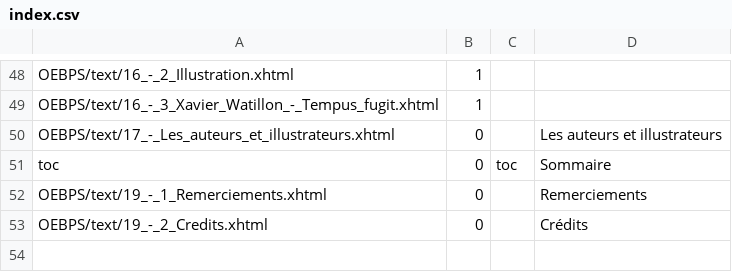
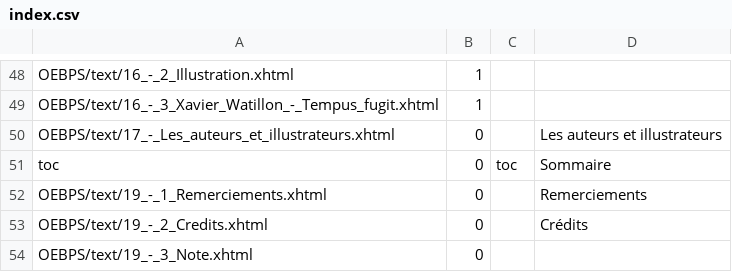
Before and after one commit to vinzelec/epub-generator, a CSV file: in/artistesfous/espace_temps/index.csv, drawn as a sheet; only a part is shown, gaps mark what is left out.

Commit message:
add note at end of book

```diff
--- a/in/artistesfous/espace_temps/index.csv
+++ b/in/artistesfous/espace_temps/index.csv
@@ -53 +53,2 @@ OEBPS/text/19_-_1_Remerciements.xhtml;0;;Remerciements
 OEBPS/text/19_-_2_Credits.xhtml;0;;Crédits
+OEBPS/text/19_-_3_Note.xhtml;0;;
```
Also changed, not shown: 1 other file.
